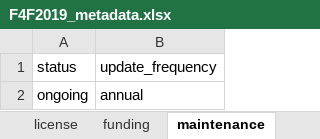
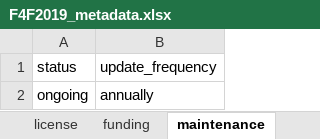
Before and after one commit to FlowWest/edi.996.1, an Excel workbook: data-raw/metadata/F4F2019_metadata.xlsx, sheet maintenance, drawn as a sheet; values as stored, in another font and other column widths than the file's, no borders; the diff names each change by its address in the sheet, - before the commit and + after, or states it on an @@ line.

```diff
--- a/data-raw/metadata/F4F2019_metadata.xlsx (sheet maintenance)
+++ b/data-raw/metadata/F4F2019_metadata.xlsx (sheet maintenance)
-B2: annual
+B2: annually
```
Also changed, not shown: sheet taxonomic_coverage, sheet attribute, sheet license, sheet personnel, data-raw/metadata/F4F2019_ContinuousTempDO_AttributesTable.xlsx, data-raw/metadata/F4F2019_FishGrowth_AttributesTable.xlsx, 2 other files.
